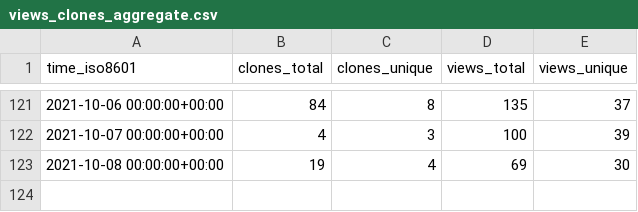
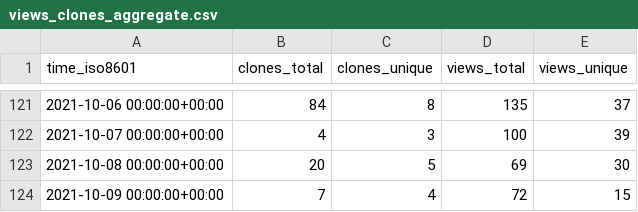
Before and after one commit to I-Valchev/bolt-statistics, a CSV file: bolt/core/ghrs-data/views_clones_aggregate.csv, drawn as a sheet; only a part is shown, gaps mark what is left out.

```diff
--- a/bolt/core/ghrs-data/views_clones_aggregate.csv
+++ b/bolt/core/ghrs-data/views_clones_aggregate.csv
@@ -122,2 +122,3 @@ time_iso8601,clones_total,clones_unique,views_total,views_unique
 2021-10-07 00:00:00+00:00,4,3,100,39
-2021-10-08 00:00:00+00:00,19,4,69,30
+2021-10-08 00:00:00+00:00,20,5,69,30
+2021-10-09 00:00:00+00:00,7,4,72,15
```
Also changed, not shown: 1 other file.
